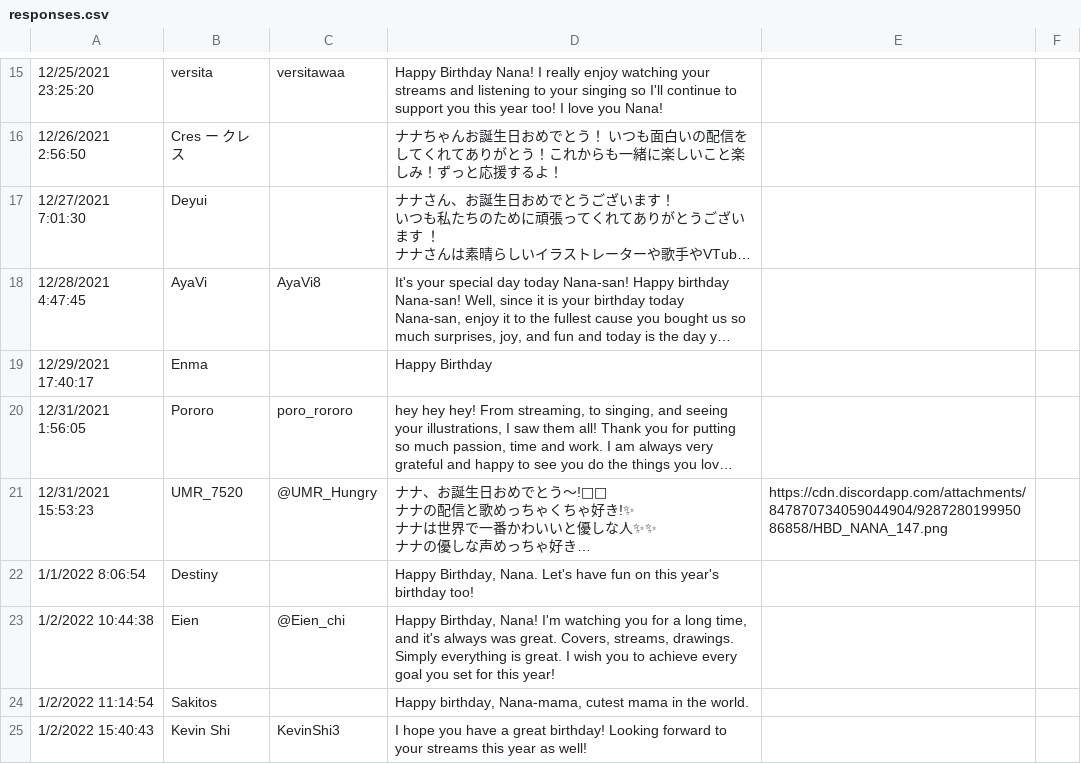
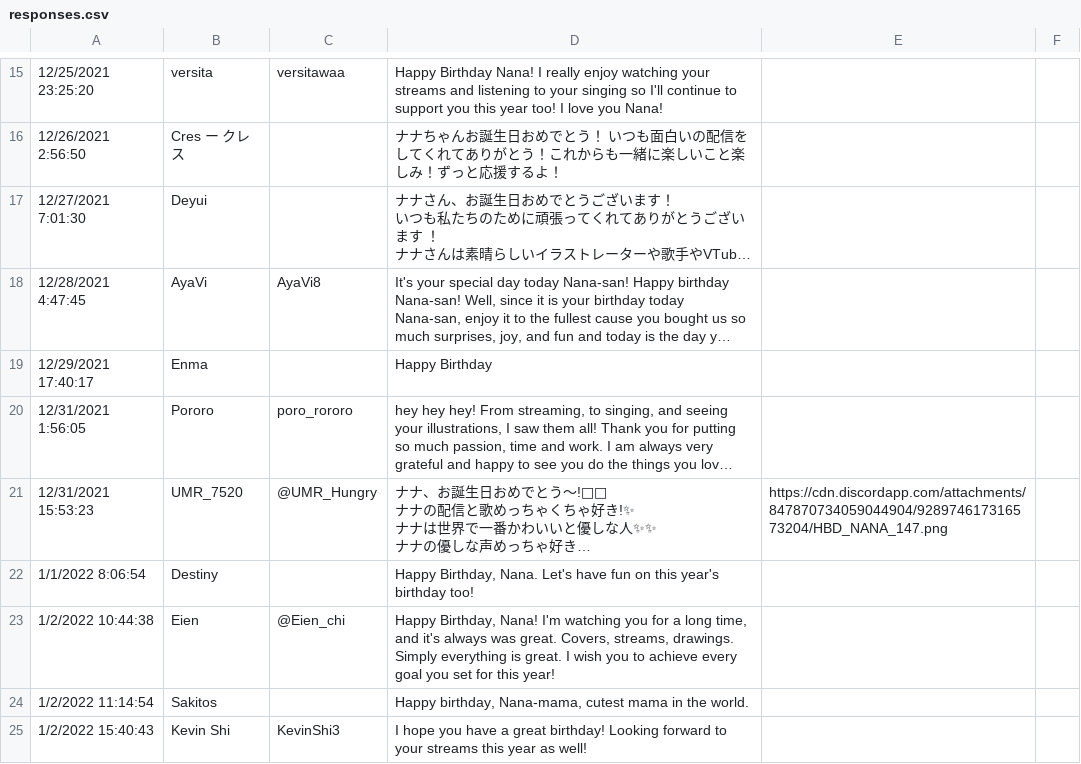
Before and after one commit to amedott/kaguranana2024bday, a CSV file: src/responses.csv, drawn as a sheet; only a part is shown, gaps mark what is left out; long unchanged cells end in …; the diff names each change by its address in the sheet, - before the commit and + after, or states it on an @@ line.

```diff
--- a/src/responses.csv
+++ b/src/responses.csv
-E21: https://cdn.discordapp.com/attachments/847870734059044904/928728019995086858/HBD_NANA_147.png
+E21: https://cdn.discordapp.com/attachments/847870734059044904/928974617316573204/HBD_NANA_147.png
```
Also changed, not shown: 1 other file.
